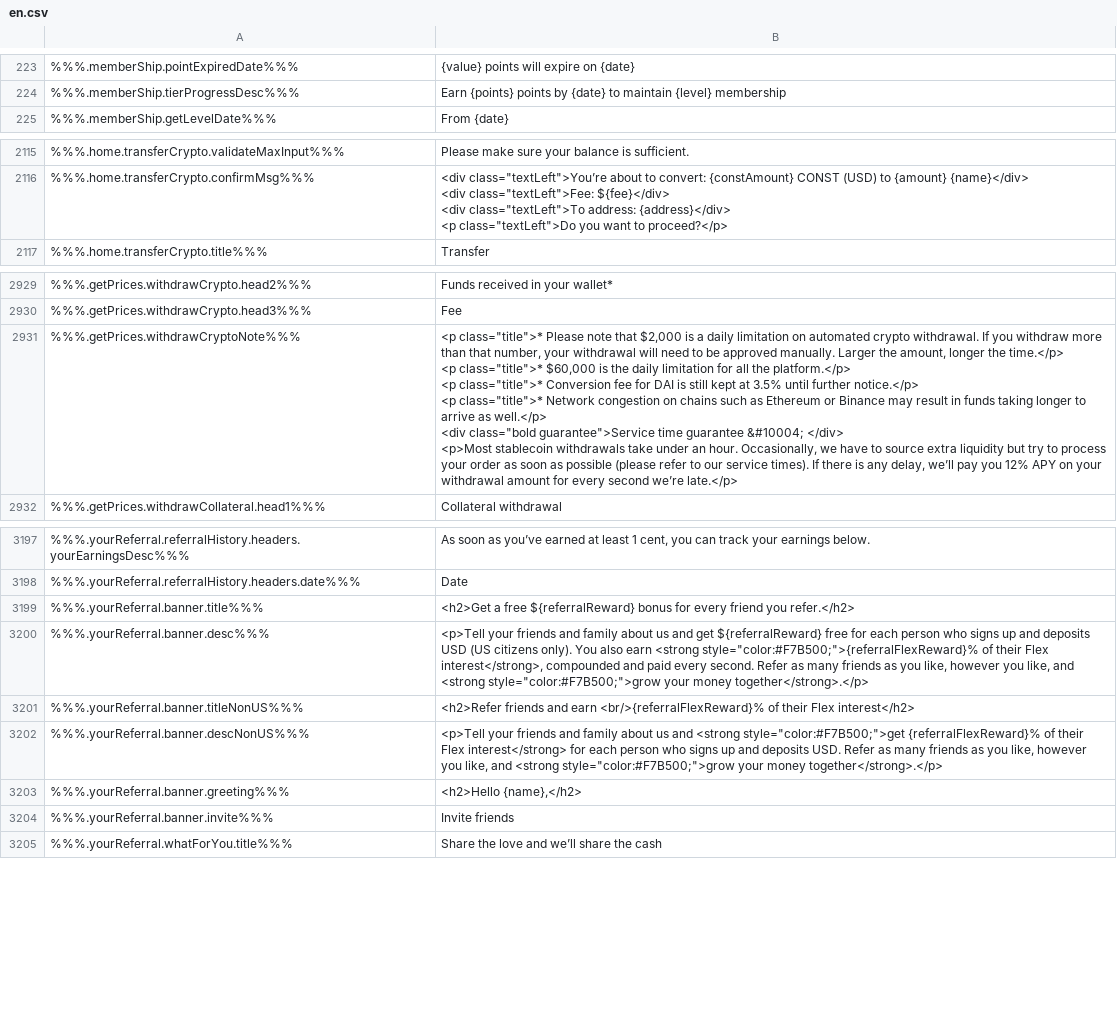
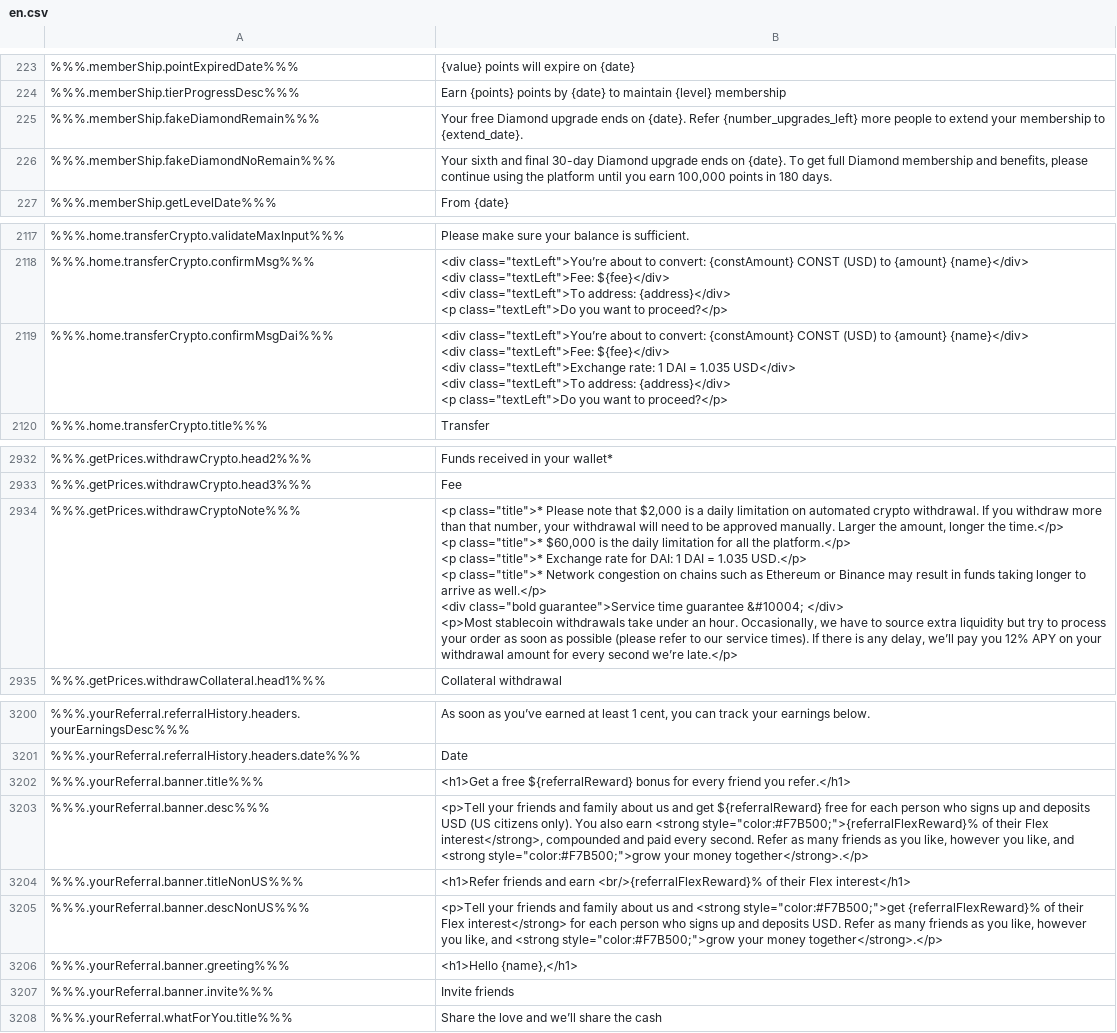
Before and after one commit to duyhtq/constant-web-i18n, a CSV file: store/en.csv, drawn as a sheet; only a part is shown, gaps mark what is left out; addresses are those after the commit; ↵ is a line break in a cell; the diff names each change by its address in the sheet, - before the commit and + after, or states it on an @@ line.

```diff
--- a/store/en.csv
+++ b/store/en.csv
+row 225: %%%.memberShip.fakeDiamondRemain%%% | Your free Diamond upgrade ends on {date}. Refer {number_upgrades_left} more people to extend your membership to {extend_date}.
+row 226: %%%.memberShip.fakeDiamondNoRemain%%% | Your sixth and final 30-day Diamond upgrade ends on {date}. To get full Diamond membership and benefits, please continue using the platform until you earn 100,000 points in 180 days.
+row 2119: %%%.home.transferCrypto.confirmMsgDai%%% | <div class="textLeft">You’re about to convert: {constAmount} CONST (USD) to {amount} {name}</div> ↵ <div class="textLeft">Fee: ${fee}</div> ↵ <div class="textLeft">Exchange rate: 1 DAI = 1.035 USD</div> ↵ <div class="textLeft">To address: {address}</div> ↵ <p class="textLeft">Do you want to proceed?</p>
-B2934: …<p class="title">* Conversion fee for DAI is still kept at 3.5% until further notice.</p> ↵ <p class="title">*…
+B2934: …<p class="title">* Exchange rate for DAI: 1 DAI = 1.035 USD.</p> ↵ <p class="title">*…
-B3202: <h2>Get a free ${referralReward} bonus for every friend you refer.</h2>
+B3202: <h1>Get a free ${referralReward} bonus for every friend you refer.</h1>
-B3204: <h2>Refer friends and earn <br/>{referralFlexReward}% of their Flex interest</h2>
+B3204: <h1>Refer friends and earn <br/>{referralFlexReward}% of their Flex interest</h1>
-B3206: <h2>Hello {name},</h2>
+B3206: <h1>Hello {name},</h1>
```
Also changed, not shown: 2 other files.
